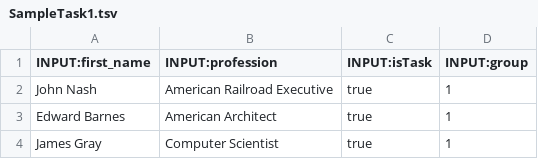
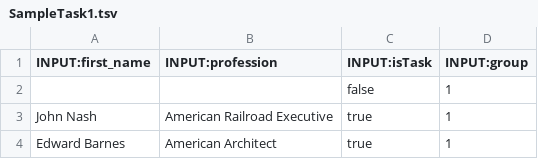
Before and after one commit to Jipje/crowd_computing_group_10, a TSV file: Avatar Personalization/Tasks/SampleTask1.tsv, drawn as a sheet; only a part is shown; the shorter side is filled out with more unchanged rows.

```diff
--- a/Avatar Personalization/Tasks/SampleTask1.tsv
+++ b/Avatar Personalization/Tasks/SampleTask1.tsv
@@ -1,2 +1,3 @@
 INPUT:first_name	INPUT:profession	INPUT:isTask	INPUT:group
+		false	1
 John Nash	American Railroad Executive	true	1
```
Also changed, not shown: Avatar Personalization/Tasks/SampleTask3.tsv, 3 other files.
